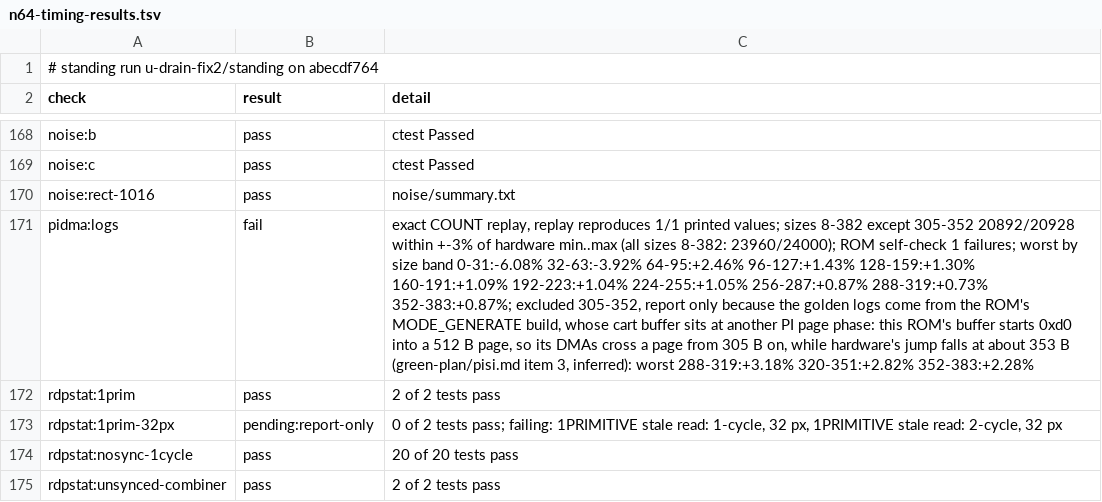
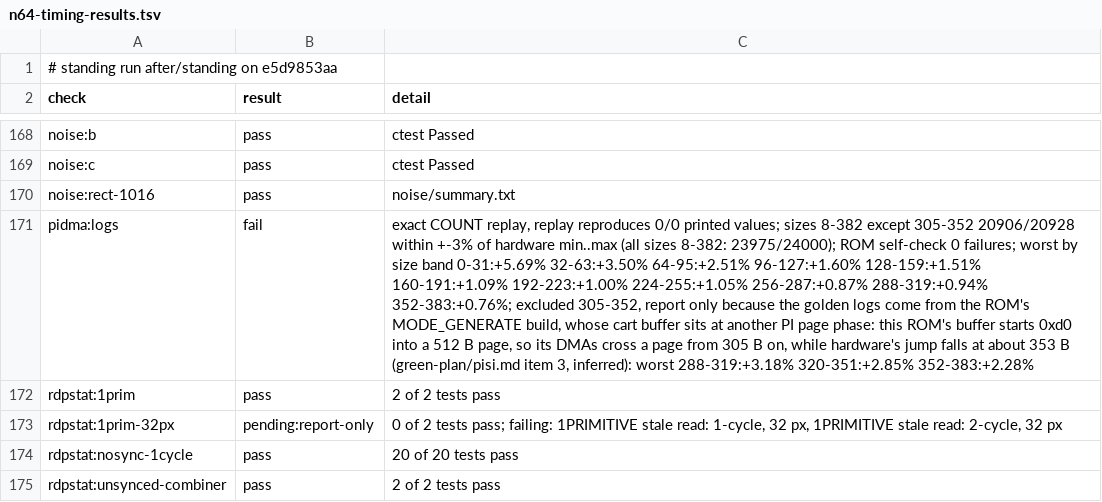
Before and after one commit to wScottSh/ares, a TSV file: docs/spec/n64-timing-results.tsv, drawn as a sheet; only a part is shown, gaps mark what is left out; the diff names each change by its address in the sheet, - before the commit and + after, or states it on an @@ line.

```diff
--- a/docs/spec/n64-timing-results.tsv
+++ b/docs/spec/n64-timing-results.tsv
-A1 (check): …standing run u-drain-fix2/standing on abecdf764
+A1 (check): …standing run after/standing on e5d9853aa
-C171 (detail): …replay reproduces 1/1 printed values; sizes 8-382 except 305-352 20892/20928 within +-3% of hardware min..max (all sizes 8-382: 23960/24000); ROM self-check 1 failures; worst by size band 0-31:-6.08% 32-63:-3.92% 64-95:+2.46% 96-127:+1.43% 128-159:+1.30% 160-191:+1.09% 192-223:+1.04% 224-255:+1.05% 256-287:+0.87% 288-319:+0.73% 352-383:+0.87%; excluded 305-352, report only because the golden logs come from the ROM's MODE_GENERATE build, whose cart buffer sits at another PI page phase: this ROM's buffer starts 0xd0 into a 512 B page, so its DMAs cross a page from 305 B on, while hardware's jump falls at about 353 B (green-plan/pisi.md item 3, inferred): worst 288-319:+3.18% 320-351:+2.82% 352-383:+2.28%
+C171 (detail): …replay reproduces 0/0 printed values; sizes 8-382 except 305-352 20906/20928 within +-3% of hardware min..max (all sizes 8-382: 23975/24000); ROM self-check 0 failures; worst by size band 0-31:+5.69% 32-63:+3.50% 64-95:+2.51% 96-127:+1.60% 128-159:+1.51% 160-191:+1.09% 192-223:+1.00% 224-255:+1.05% 256-287:+0.87% 288-319:+0.94% 352-383:+0.76%; excluded 305-352, report only because the golden logs come from the ROM's MODE_GENERATE build, whose cart buffer sits at another PI page phase: this ROM's buffer starts 0xd0 into a 512 B page, so its DMAs cross a page from 305 B on, while hardware's jump falls at about 353 B (green-plan/pisi.md item 3, inferred): worst 288-319:+3.18% 320-351:+2.85% 352-383:+2.28%
```
Also changed, not shown: ares/n64/timing/behaviors.tsv, 5 other files.
